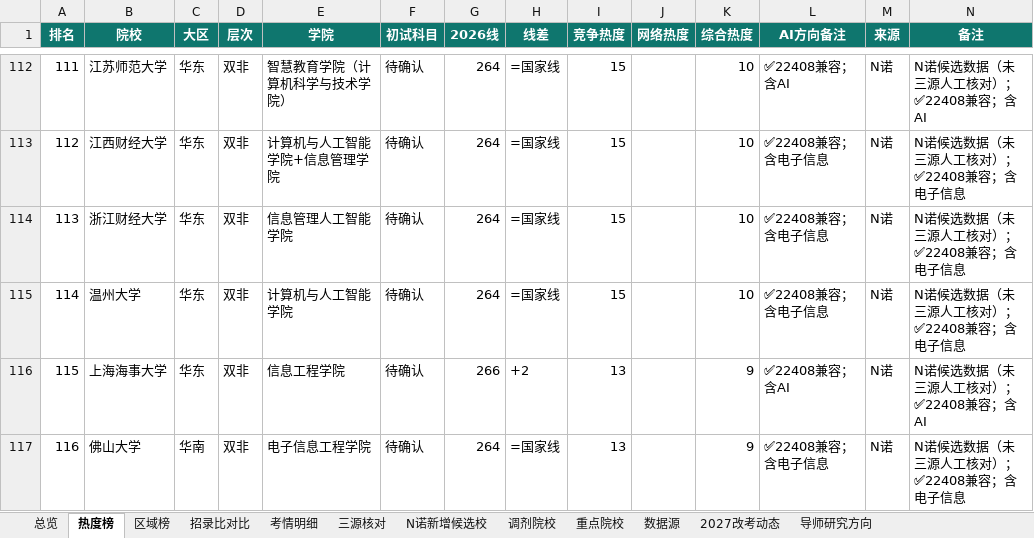
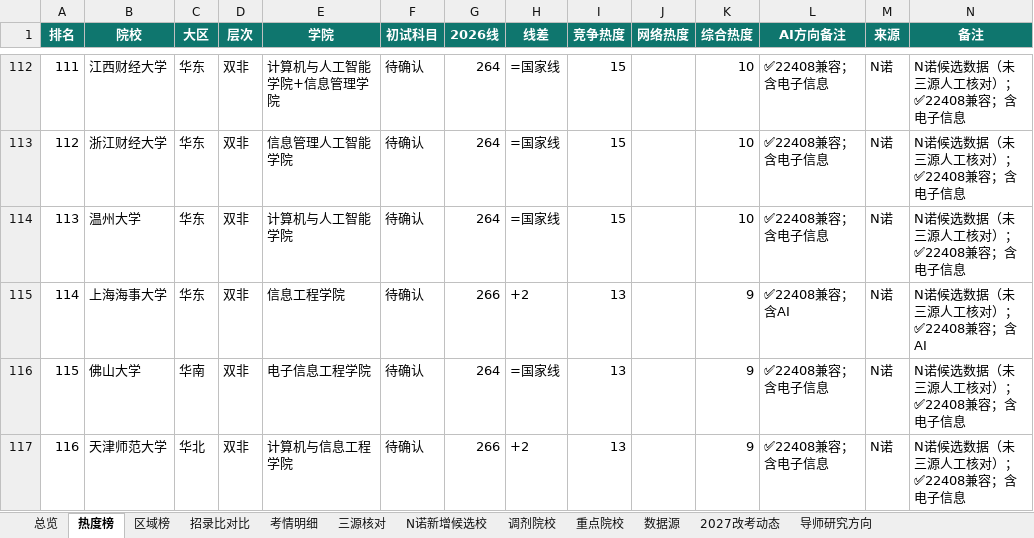
Before and after one commit to Laz8Noy/kaoyan408-share, an Excel workbook: 04-终极版择校/全国408_085410双非热度版_终极版_20260826.xlsx, sheet 热度榜, drawn as a sheet; only a part is shown, gaps mark what is left out; values as stored, in another font and other column widths than the file's, no borders; the diff covers the shown part only; the diff names each change by its address in the sheet, - before the commit and + after, or states it on an @@ line.

```diff
--- a/04-终极版择校/全国408_085410双非热度版_终极版_20260826.xlsx (sheet 热度榜)
+++ b/04-终极版择校/全国408_085410双非热度版_终极版_20260826.xlsx (sheet 热度榜)
-B112 (院校): 江苏师范大学
+B112 (院校): 江西财经大学
-E112 (学院): 智慧教育学院（计算机科学与技术学院）
+E112 (学院): 计算机与人工智能学院+信息管理学院
-L112 (AI方向备注): ✅22408兼容；含AI
+L112 (AI方向备注): ✅22408兼容；含电子信息
-N112 (备注): N诺候选数据（未三源人工核对）；✅22408兼容；含AI
+N112 (备注): N诺候选数据（未三源人工核对）；✅22408兼容；含电子信息
-B113 (院校): 江西财经大学
+B113 (院校): 浙江财经大学
-E113 (学院): 计算机与人工智能学院+信息管理学院
+E113 (学院): 信息管理人工智能学院
-B114 (院校): 浙江财经大学
+B114 (院校): 温州大学
-E114 (学院): 信息管理人工智能学院
+E114 (学院): 计算机与人工智能学院
-B115 (院校): 温州大学
+B115 (院校): 上海海事大学
-E115 (学院): 计算机与人工智能学院
+E115 (学院): 信息工程学院
-G115 (2026线): 264
+G115 (2026线): 266
-H115 (线差): =国家线
+H115 (线差): +2
-I115 (竞争热度): 15
+I115 (竞争热度): 13
-K115 (综合热度): 10
+K115 (综合热度): 9
-L115 (AI方向备注): ✅22408兼容；含电子信息
+L115 (AI方向备注): ✅22408兼容；含AI
-N115 (备注): N诺候选数据（未三源人工核对）；✅22408兼容；含电子信息
+N115 (备注): N诺候选数据（未三源人工核对）；✅22408兼容；含AI
-B116 (院校): 上海海事大学
+B116 (院校): 佛山大学
-C116 (大区): 华东
+C116 (大区): 华南
-E116 (学院): 信息工程学院
+E116 (学院): 电子信息工程学院
-G116 (2026线): 266
+G116 (2026线): 264
-H116 (线差): +2
+H116 (线差): =国家线
-L116 (AI方向备注): ✅22408兼容；含AI
+L116 (AI方向备注): ✅22408兼容；含电子信息
-N116 (备注): N诺候选数据（未三源人工核对）；✅22408兼容；含AI
+N116 (备注): N诺候选数据（未三源人工核对）；✅22408兼容；含电子信息
-B117 (院校): 佛山大学
+B117 (院校): 天津师范大学
-C117 (大区): 华南
+C117 (大区): 华北
-E117 (学院): 电子信息工程学院
+E117 (学院): 计算机与信息工程学院
-G117 (2026线): 264
+G117 (2026线): 266
-H117 (线差): =国家线
+H117 (线差): +2
```
Also changed, not shown: 1 added row, 1 removed row and 202 edited cells elsewhere in this sheet, sheet 区域榜, sheet 招录比对比, sheet 重点院校, sheet 总览, sheet 考情明细, sheet 调剂院校, 2 more sheets, 05-院校专档/专档索引.xlsx, 37 other files.
